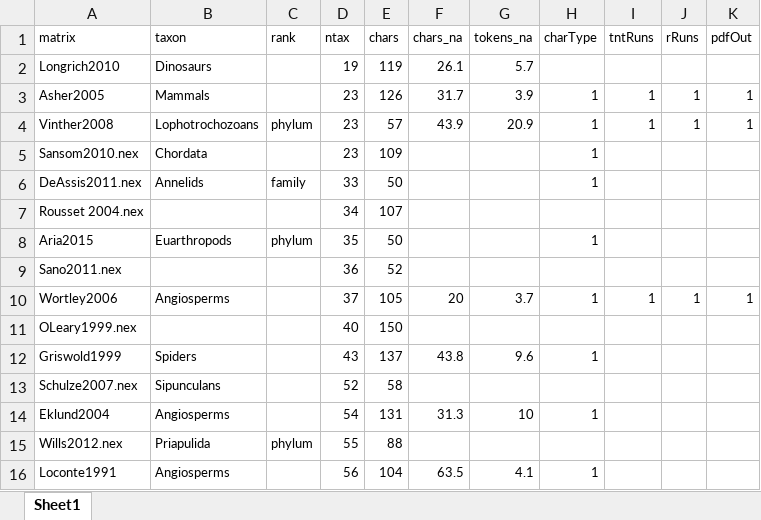
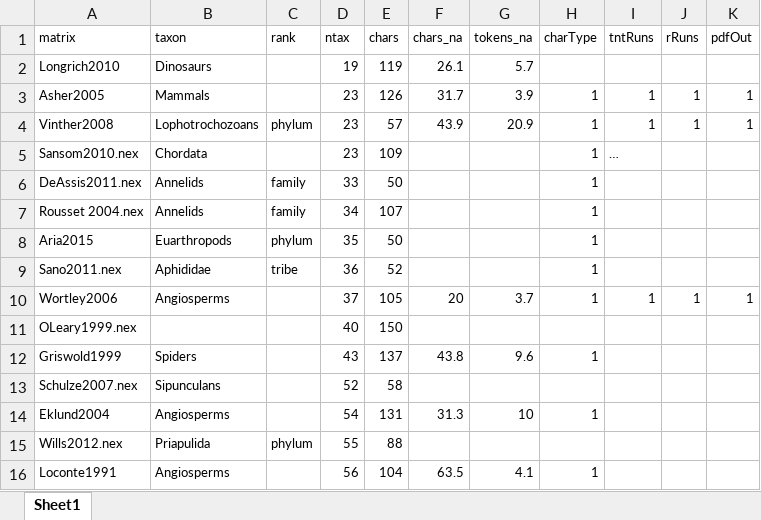
Before and after one commit to ms609/ExploreInapplicable, an Excel workbook: matrix_progress.xlsx, sheet Sheet1, drawn as a sheet; only a part is shown; values as stored, in another font and other column widths than the file's, no borders; conditional formats not drawn; the diff names each change by its address in the sheet, - before the commit and + after, or states it on an @@ line.

```diff
--- a/matrix_progress.xlsx (sheet Sheet1)
+++ b/matrix_progress.xlsx (sheet Sheet1)
-I5 (tntRuns): (empty)
+I5 (tntRuns): …
-B7 (taxon): (empty)
+B7 (taxon): Annelids
-C7 (rank): (empty)
+C7 (rank): family
-H7 (charType): (empty)
+H7 (charType): 1
-B9 (taxon): (empty)
+B9 (taxon): Aphididae
-C9 (rank): (empty)
+C9 (rank): tribe
-H9 (charType): (empty)
+H9 (charType): 1
```
Also changed, not shown: 1 other file.
